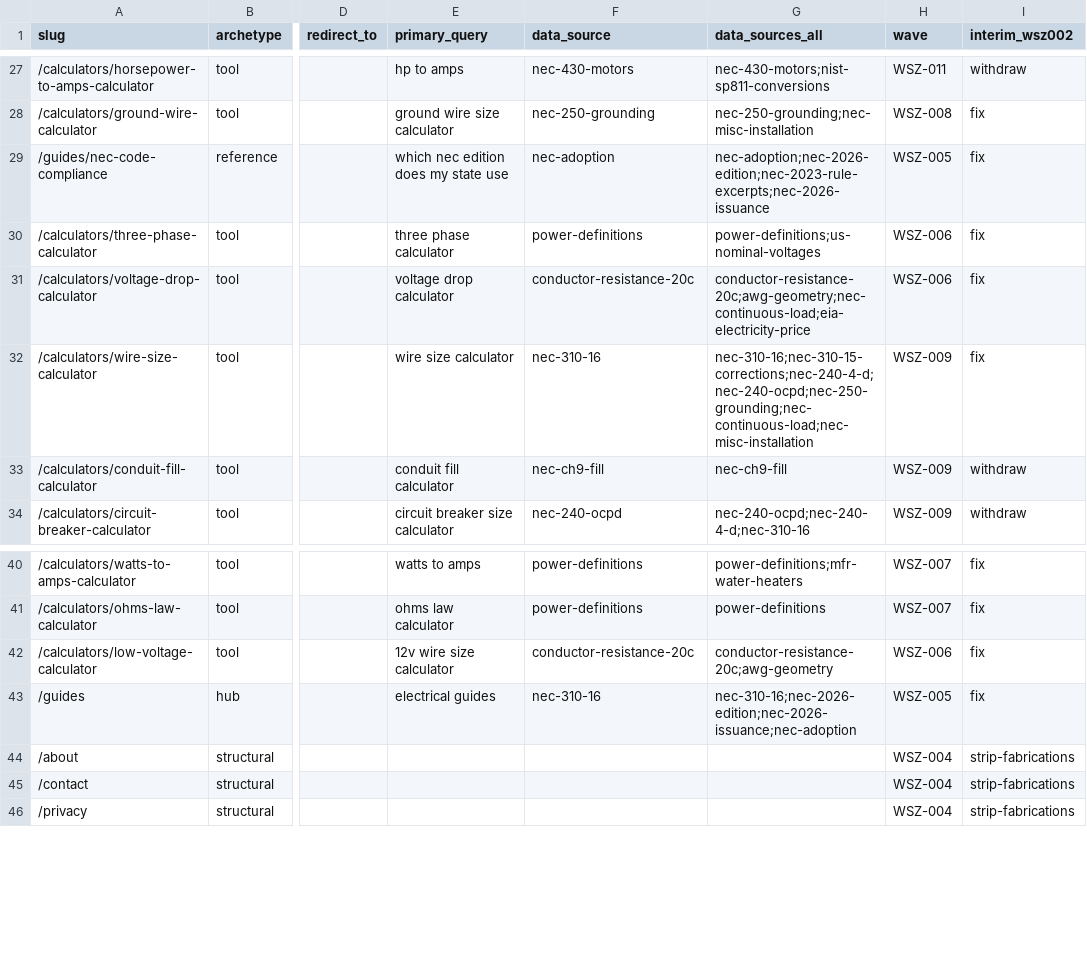
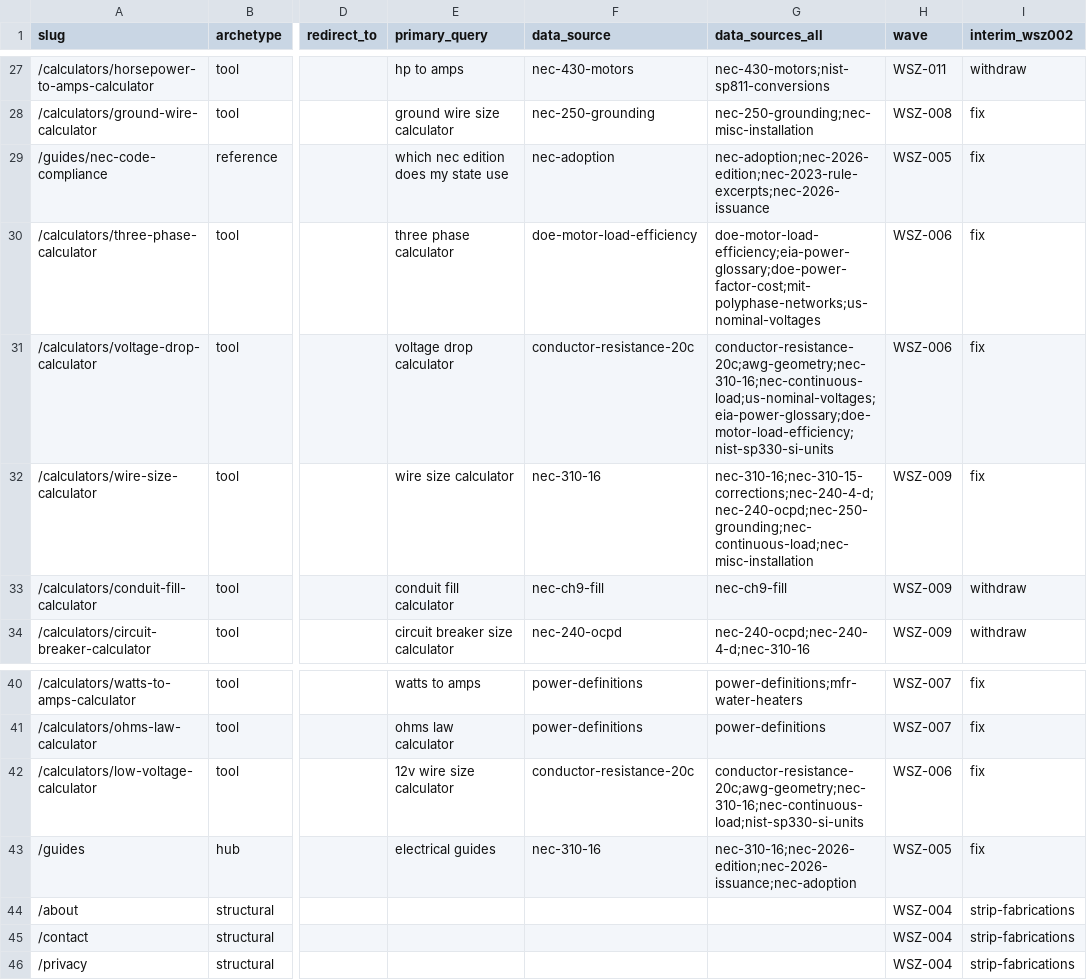
Before and after one commit to Mapstor/wiresizes, a CSV file: research/page-map.csv, drawn as a sheet; only a part is shown, gaps mark what is left out; the diff names each change by its address in the sheet, - before the commit and + after, or states it on an @@ line.

```diff
--- a/research/page-map.csv
+++ b/research/page-map.csv
-F30 (data_source): power-definitions
+F30 (data_source): doe-motor-load-efficiency
-G30 (data_sources_all): power-definitions;us-nominal-voltages
+G30 (data_sources_all): doe-motor-load-efficiency;eia-power-glossary;doe-power-factor-cost;mit-polyphase-networks;us-nominal-voltages
-G31 (data_sources_all): conductor-resistance-20c;awg-geometry;nec-continuous-load;eia-electricity-price
+G31 (data_sources_all): conductor-resistance-20c;awg-geometry;nec-310-16;nec-continuous-load;us-nominal-voltages;eia-power-glossary;doe-motor-load-efficiency;nist-sp330-si-units
-G42 (data_sources_all): conductor-resistance-20c;awg-geometry
+G42 (data_sources_all): conductor-resistance-20c;awg-geometry;nec-310-16;nec-continuous-load;nist-sp330-si-units
```
Also changed, not shown: 19 other files.
